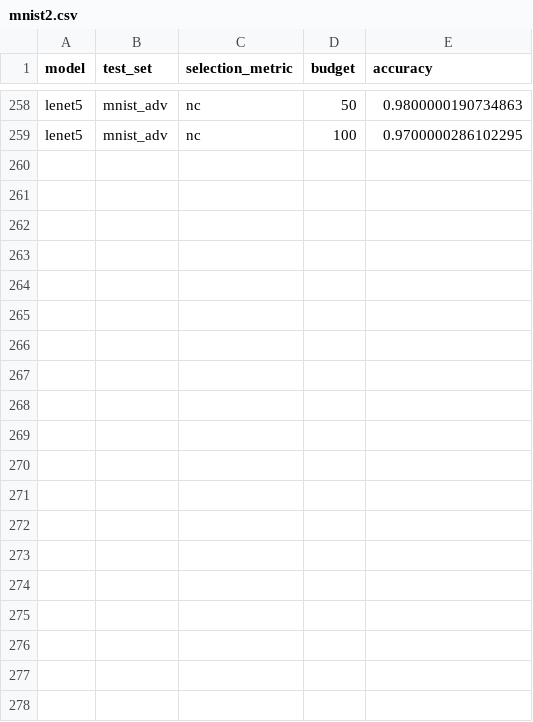
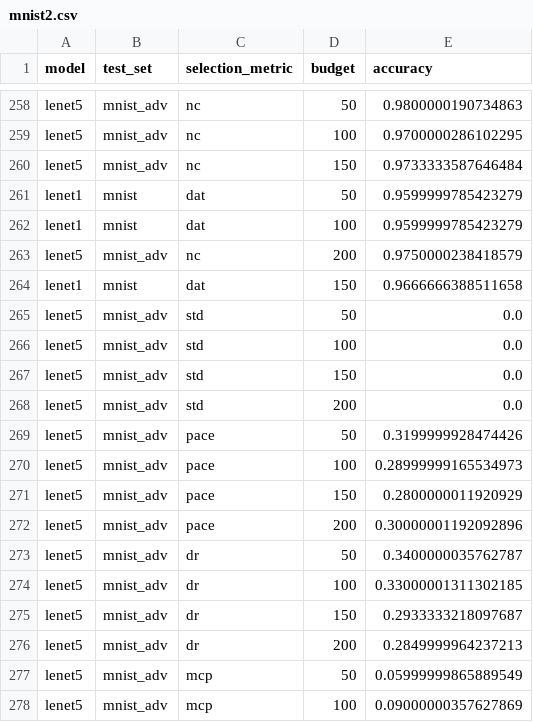
Before and after one commit to mojimoon/pace, a CSV file: report/mnist2.csv, drawn as a sheet; only a part is shown, gaps mark what is left out; the diff covers the shown part only; the diff names each change by its address in the sheet, - before the commit and + after, or states it on an @@ line.

```diff
--- a/report/mnist2.csv
+++ b/report/mnist2.csv
+row 260: lenet5 | mnist_adv | nc | 150 | 0.9733333587646484
+row 261: lenet1 | mnist | dat | 50 | 0.9599999785423279
+row 262: lenet1 | mnist | dat | 100 | 0.9599999785423279
+row 263: lenet5 | mnist_adv | nc | 200 | 0.9750000238418579
+row 264: lenet1 | mnist | dat | 150 | 0.9666666388511658
+row 265: lenet5 | mnist_adv | std | 50 | 0.0
+row 266: lenet5 | mnist_adv | std | 100 | 0.0
+row 267: lenet5 | mnist_adv | std | 150 | 0.0
+row 268: lenet5 | mnist_adv | std | 200 | 0.0
+row 269: lenet5 | mnist_adv | pace | 50 | 0.3199999928474426
+row 270: lenet5 | mnist_adv | pace | 100 | 0.28999999165534973
+row 271: lenet5 | mnist_adv | pace | 150 | 0.2800000011920929
+row 272: lenet5 | mnist_adv | pace | 200 | 0.30000001192092896
+row 273: lenet5 | mnist_adv | dr | 50 | 0.3400000035762787
+row 274: lenet5 | mnist_adv | dr | 100 | 0.33000001311302185
+row 275: lenet5 | mnist_adv | dr | 150 | 0.2933333218097687
+row 276: lenet5 | mnist_adv | dr | 200 | 0.2849999964237213
+row 277: lenet5 | mnist_adv | mcp | 50 | 0.05999999865889549
+row 278: lenet5 | mnist_adv | mcp | 100 | 0.09000000357627869
```
Also changed, not shown: 17 added rows elsewhere in this file, 1 other file.
